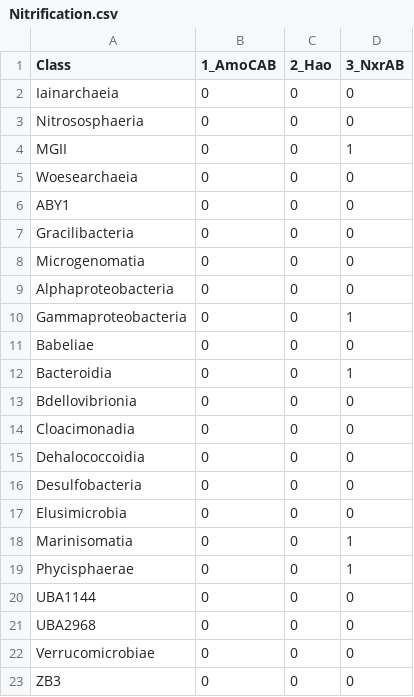
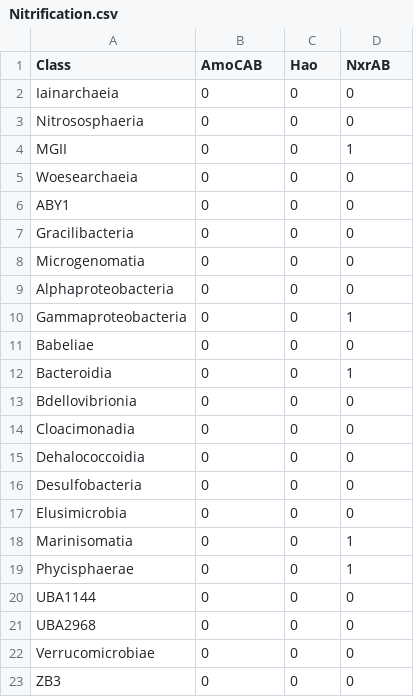
Before and after one commit to MICB405-Group-16/MICB-405-Project-2-Group-16, a CSV file: 7_Pathways/Nitrification.csv, drawn as a sheet.

```diff
--- a/7_Pathways/Nitrification.csv
+++ b/7_Pathways/Nitrification.csv
@@ -1,2 +1,2 @@
-Class,1_AmoCAB,2_Hao,3_NxrAB
+Class,AmoCAB,Hao,NxrAB
 Iainarchaeia,0,0,0
```
Also changed, not shown: 7_Pathways/Assimilatory_Nitrate_Reduction.csv, 7_Pathways/Assimilatory_Sulfate_Reduction.csv, 15 other files.
